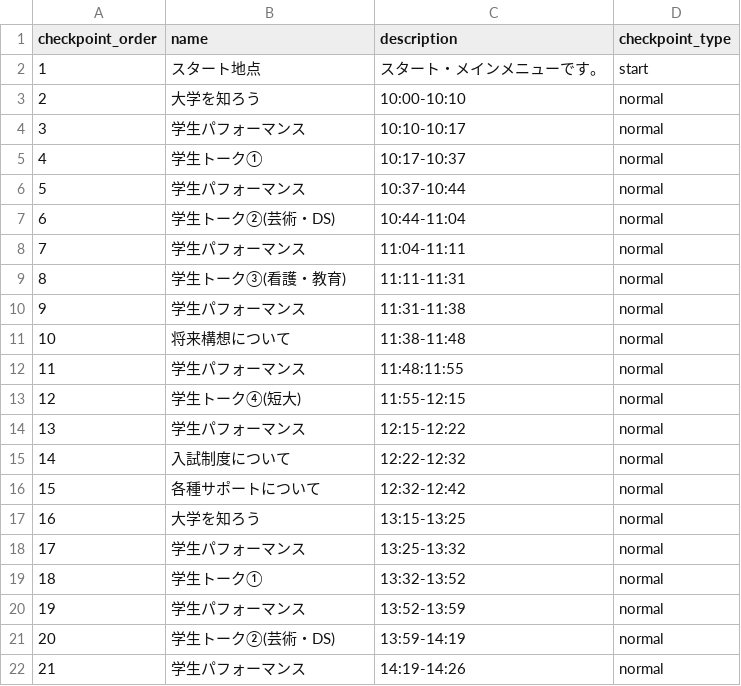
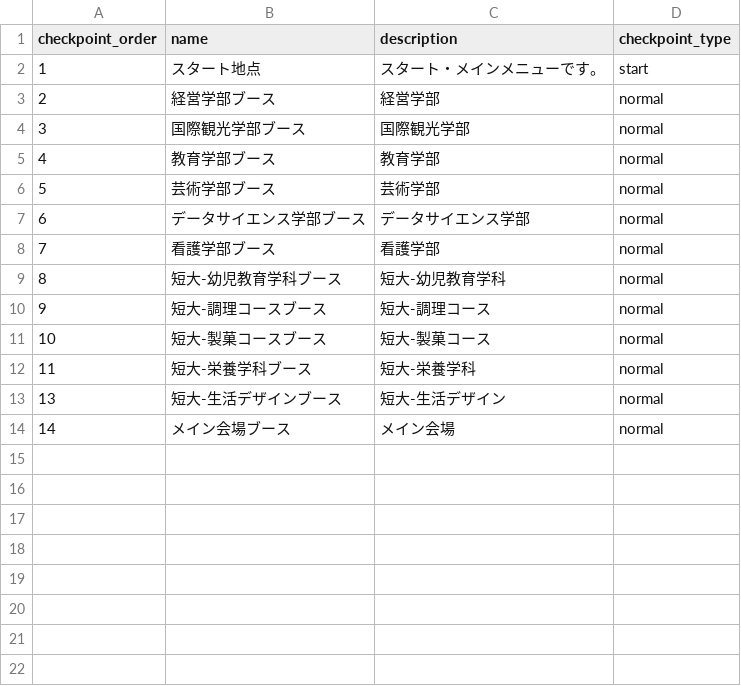
Before and after one commit to aya-1234/oc_stamp_rally, a CSV file: app/description_data.csv, drawn as a sheet; only a part is shown; the diff covers the shown part only.

```diff
--- a/app/description_data.csv
+++ b/app/description_data.csv
@@ -2,21 +2,13 @@
 1,スタート地点,スタート・メインメニューです。,start
-2,大学を知ろう,10:00-10:10,normal
-3,学生パフォーマンス,10:10-10:17,normal
-4,学生トーク①,10:17-10:37,normal
-5,学生パフォーマンス,10:37-10:44,normal
-6,学生トーク②(芸術・DS),"10:44-11:04",normal
-7,学生パフォーマンス,11:04-11:11,normal
-8,学生トーク③(看護・教育),11:11-11:31,normal
-9,学生パフォーマンス,11:31-11:38,normal
-10,将来構想について,11:38-11:48,normal
-11,学生パフォーマンス,11:48:11:55,normal
-12,学生トーク④(短大),11:55-12:15,normal
-13,学生パフォーマンス,12:15-12:22,normal
-14,入試制度について,12:22-12:32,normal
-15,各種サポートについて,12:32-12:42,normal
-16,大学を知ろう,13:15-13:25,normal
-17,学生パフォーマンス,13:25-13:32,normal
-18,学生トーク①,13:32-13:52,normal
-19,学生パフォーマンス,13:52-13:59,normal
-20,学生トーク②(芸術・DS),13:59-14:19,normal
-21,学生パフォーマンス,14:19-14:26,normal
+2,経営学部ブース,経営学部,normal
+3,国際観光学部ブース,国際観光学部,normal
+4,教育学部ブース,教育学部,normal
+5,芸術学部ブース,芸術学部,normal
+6,データサイエンス学部ブース,"データサイエンス学部",normal
+7,看護学部ブース,看護学部,normal
+8,短大-幼児教育学科ブース,短大-幼児教育学科,normal
+9,短大-調理コースブース,短大-調理コース,normal
+10,短大-製菓コースブース,短大-製菓コース,normal
+11,短大-栄養学科ブース,短大-栄養学科,normal
+13,短大-生活デザインブース,短大-生活デザイン,normal
+14,メイン会場ブース,メイン会場,normal
```
Also changed, not shown: 9 removed rows elsewhere in this file, 5 other files.
